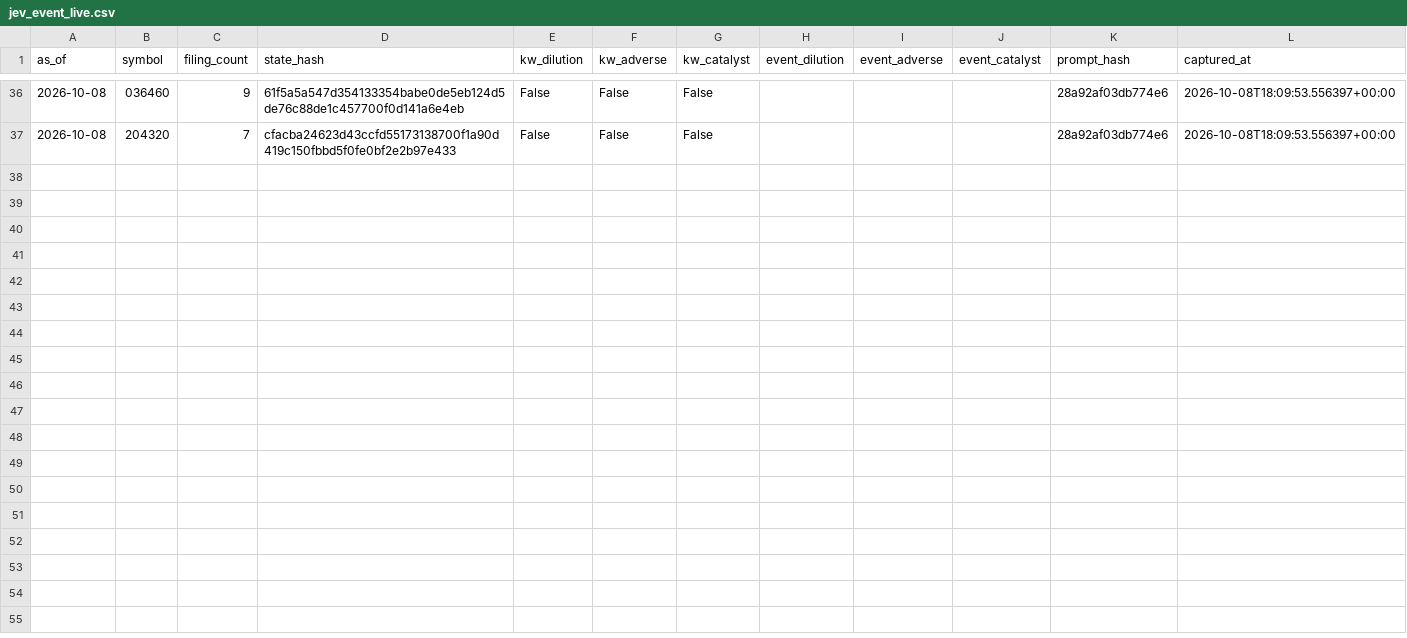
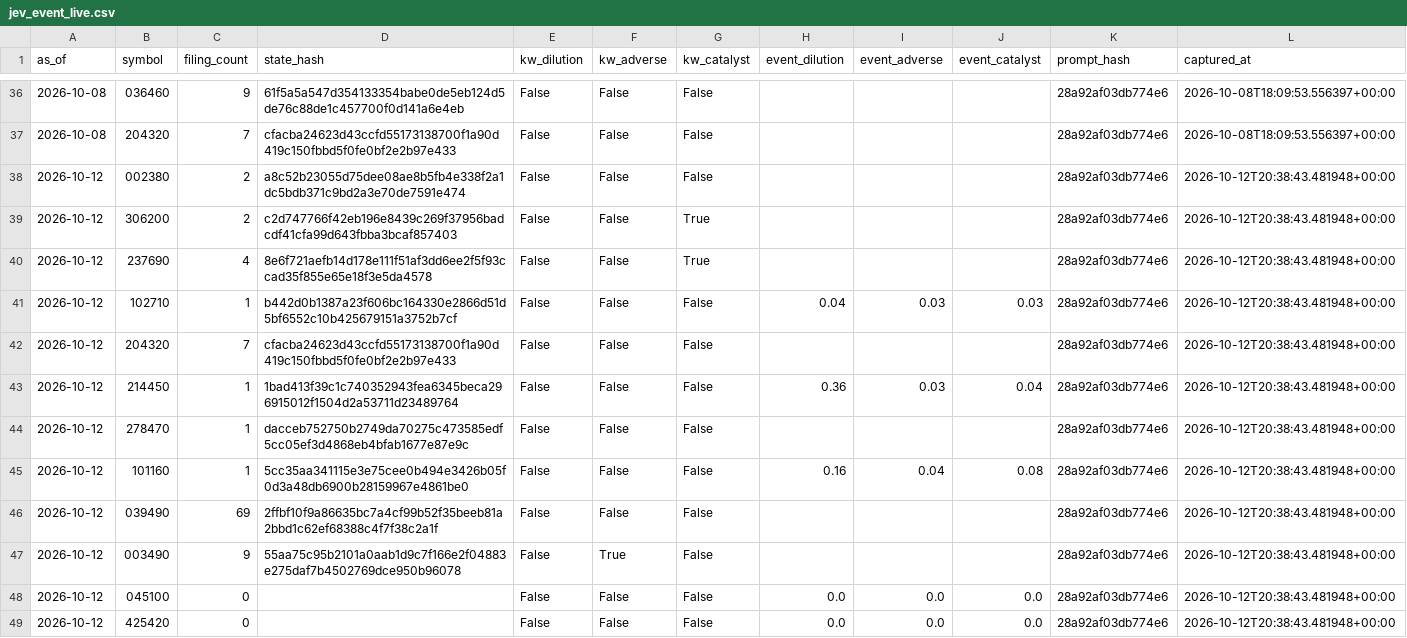
Before and after one commit to LEOSONG727/kis-foreign-flow-report, a CSV file: data/jev_event_live.csv, drawn as a sheet; only a part is shown, gaps mark what is left out.

```diff
--- a/data/jev_event_live.csv
+++ b/data/jev_event_live.csv
@@ -37 +37,13 @@ as_of,symbol,filing_count,state_hash,kw_dilution,kw_adverse,kw_catalyst,event_di
 2026-10-08,204320,7,cfacba24623d43ccfd55173138700f1a90d419c150fbbd5f0fe0bf2e2b97e433,False,False,False,,,,28a92af03db774e6,2026-10-08T18:09:53.556397+00:00
+2026-10-12,002380,2,a8c52b23055d75dee08ae8b5fb4e338f2a1dc5bdb371c9bd2a3e70de7591e474,False,False,False,,,,28a92af03db774e6,2026-10-12T20:38:43.481948+00:00
+2026-10-12,306200,2,c2d747766f42eb196e8439c269f37956badcdf41cfa99d643fbba3bcaf857403,False,False,True,,,,28a92af03db774e6,2026-10-12T20:38:43.481948+00:00
+2026-10-12,237690,4,8e6f721aefb14d178e111f51af3dd6ee2f5f93ccad35f855e65e18f3e5da4578,False,False,True,,,,28a92af03db774e6,2026-10-12T20:38:43.481948+00:00
+2026-10-12,102710,1,b442d0b1387a23f606bc164330e2866d51d5bf6552c10b425679151a3752b7cf,False,False,False,0.04,0.03,0.03,28a92af03db774e6,2026-10-12T20:38:43.481948+00:00
+2026-10-12,204320,7,cfacba24623d43ccfd55173138700f1a90d419c150fbbd5f0fe0bf2e2b97e433,False,False,False,,,,28a92af03db774e6,2026-10-12T20:38:43.481948+00:00
+2026-10-12,214450,1,1bad413f39c1c740352943fea6345beca296915012f1504d2a53711d23489764,False,False,False,0.36,0.03,0.04,28a92af03db774e6,2026-10-12T20:38:43.481948+00:00
+2026-10-12,278470,1,dacceb752750b2749da70275c473585edf5cc05ef3d4868eb4bfab1677e87e9c,False,False,False,,,,28a92af03db774e6,2026-10-12T20:38:43.481948+00:00
+2026-10-12,101160,1,5cc35aa341115e3e75cee0b494e3426b05f0d3a48db6900b28159967e4861be0,False,False,False,0.16,0.04,0.08,28a92af03db774e6,2026-10-12T20:38:43.481948+00:00
+2026-10-12,039490,69,2ffbf10f9a86635bc7a4cf99b52f35beeb81a2bbd1c62ef68388c4f7f38c2a1f,False,False,False,,,,28a92af03db774e6,2026-10-12T20:38:43.481948+00:00
+2026-10-12,003490,9,55aa75c95b2101a0aab1d9c7f166e2f04883e275daf7b4502769dce950b96078,False,True,False,,,,28a92af03db774e6,2026-10-12T20:38:43.481948+00:00
+2026-10-12,045100,0,,False,False,False,0.0,0.0,0.0,28a92af03db774e6,2026-10-12T20:38:43.481948+00:00
+2026-10-12,425420,0,,False,False,False,0.0,0.0,0.0,28a92af03db774e6,2026-10-12T20:38:43.481948+00:00
```
Also changed, not shown: data/jev_experiment.csv, data/ml_shadow_snapshots.csv, 24 other files.
